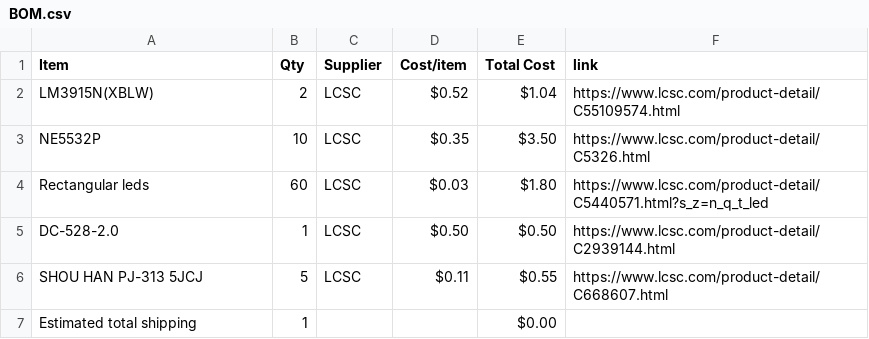
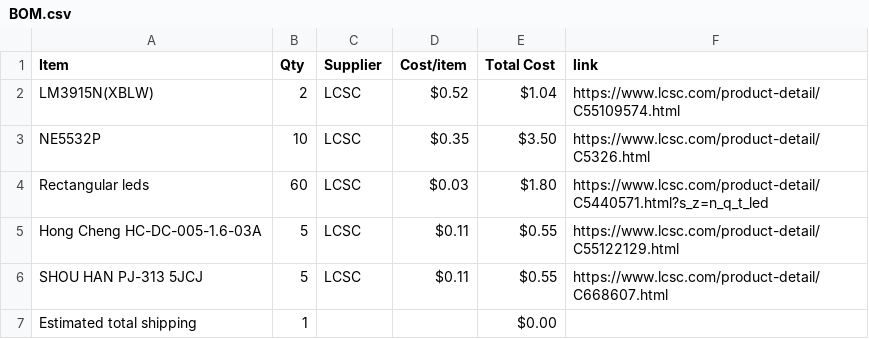
Before and after one commit to Klink-Solutions/Analog-Audio-Amp, a CSV file: BOM.csv, drawn as a sheet.

Commit message:
Sync Analog Audio Amp from Half Life

```diff
--- a/BOM.csv
+++ b/BOM.csv
@@ -4,3 +4,3 @@ NE5532P,10,LCSC,$0.35,$3.50,https://www.lcsc.com/product-detail/C5326.html
 Rectangular leds,60,LCSC,$0.03,$1.80,https://www.lcsc.com/product-detail/C5440571.html?s_z=n_q_t_led
-DC-528-2.0,1,LCSC,$0.50,$0.50,https://www.lcsc.com/product-detail/C2939144.html
+Hong Cheng HC-DC-005-1.6-03A,5,LCSC,$0.11,$0.55,https://www.lcsc.com/product-detail/C55122129.html
 SHOU HAN PJ-313 5JCJ,5,LCSC,$0.11,$0.55,https://www.lcsc.com/product-detail/C668607.html
```
